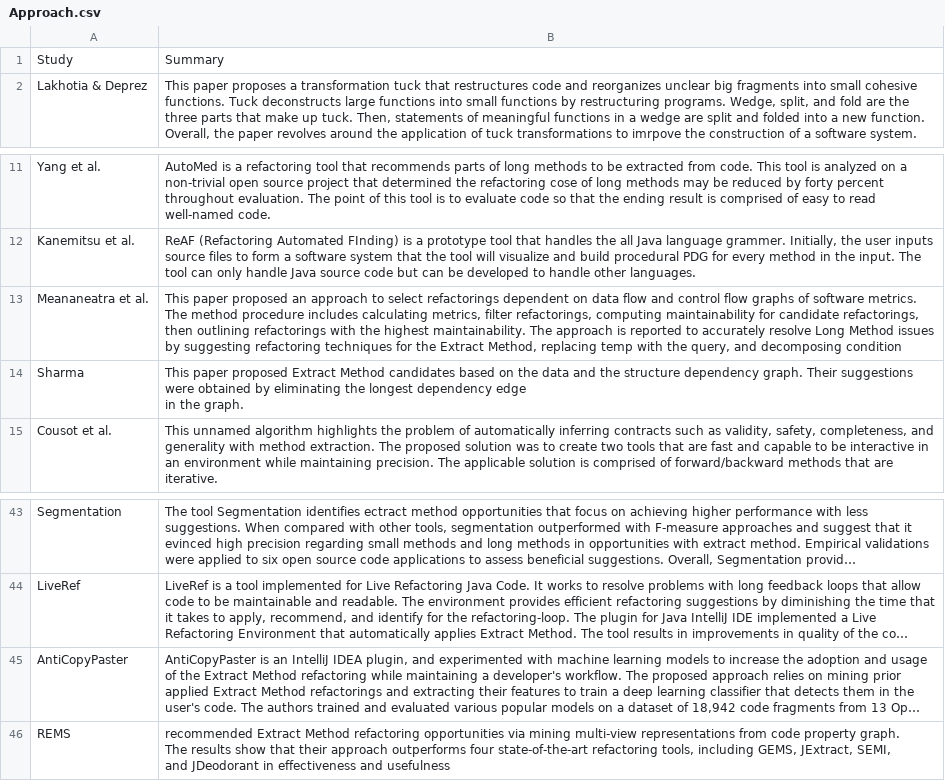
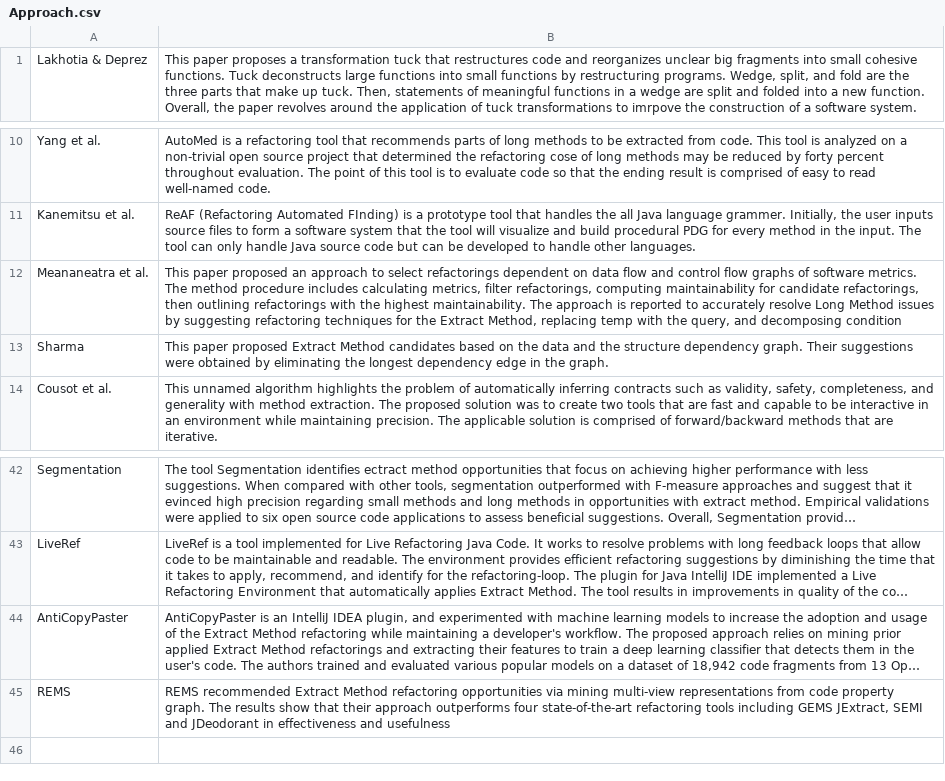
Before and after one commit to AnonymousResearcherSubmission/esem2023, a CSV file: Approach.csv, drawn as a sheet; only a part is shown, gaps mark what is left out; long unchanged cells end in …; removed rows and columns are numbered as before the commit, all else as after; ↵ is a line break in a cell; the diff names each change by its address in the sheet, - before the commit and + after, or states it on an @@ line.

Commit message:
add RQ1 results

```diff
--- a/Approach.csv
+++ b/Approach.csv
-row 1: Study | Summary
-B13: …the graph.
+B13: …the graph.
-B45: recommended Extract Method refactoring opportunities via mining multi-view representations from code property graph. ↵ The results show that their approach outperforms four state-of-the-art refactoring tools, including GEMS, JExtract, SEMI, ↵ and JDeodorant…
+B45: REMS recommended Extract Method refactoring opportunities via mining multi-view representations from code property graph. The results show that their approach outperforms four state-of-the-art refactoring tools including GEMS JExtract, SEMI and JDeodorant…
```
